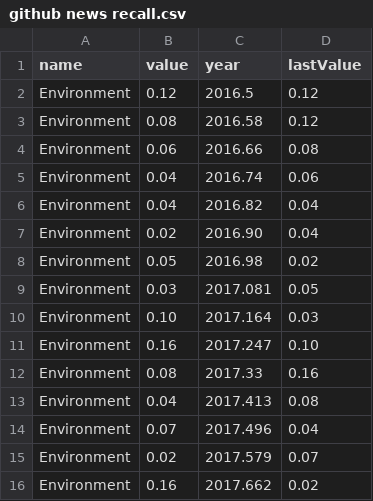
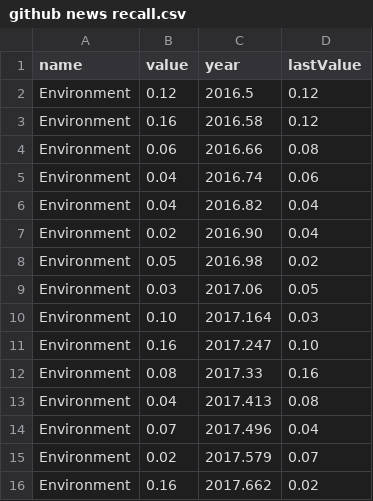
Before and after one commit to kohut27/test, a CSV file: github news recall.csv, drawn as a sheet; only a part is shown.

Commit message:
Update github news recall.csv

```diff
--- a/github news recall.csv
+++ b/github news recall.csv
@@ -2,3 +2,3 @@ name,value,year,lastValue
 Environment,0.12,2016.5,0.12
-Environment,0.08,2016.58,0.12
+Environment,0.16,2016.58,0.12
 Environment,0.06,2016.66,0.08
@@ -8,3 +8,3 @@ Environment,0.02,2016.90,0.04
 Environment,0.05,2016.98,0.02
-Environment,0.03,2017.081,0.05
+Environment,0.03,2017.06,0.05
 Environment,0.10,2017.164,0.03
```
